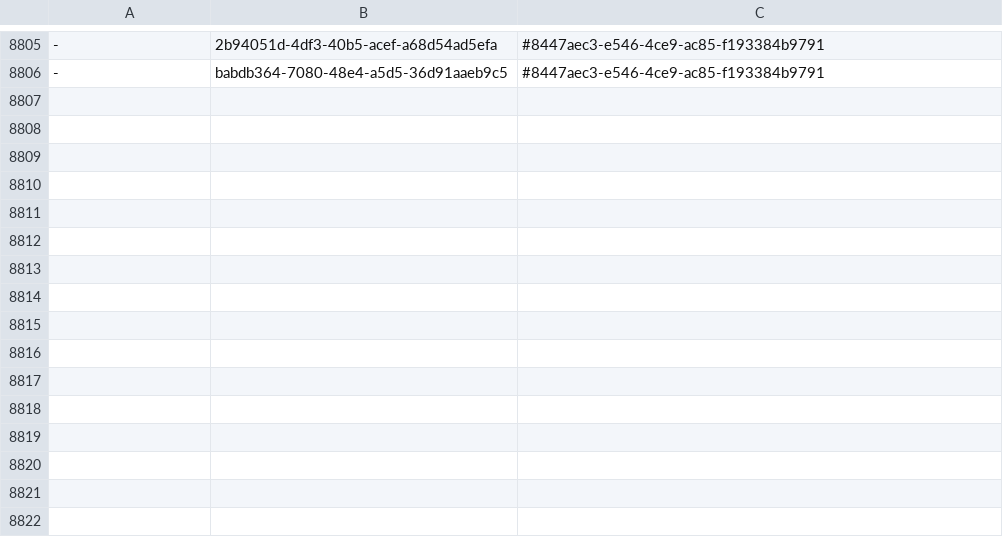
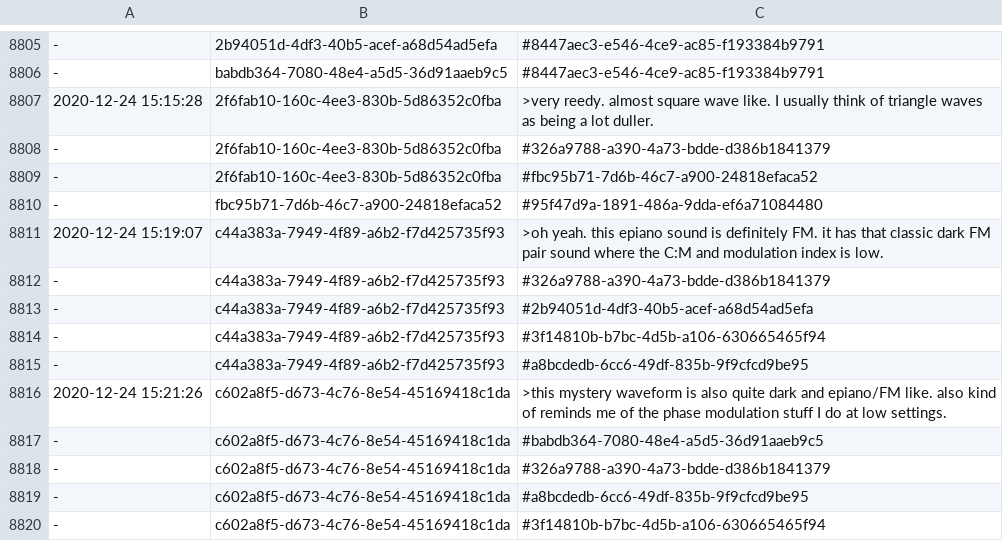
Before and after one commit to PaulBatchelor/smp, a TSV file: akwf/zet.tsv, drawn as a sheet; only a part is shown, gaps mark what is left out; the diff names each change by its address in the sheet, - before the commit and + after, or states it on an @@ line.

```diff
--- a/akwf/zet.tsv
+++ b/akwf/zet.tsv
+row 8807: 2020-12-24 15:15:28 | 2f6fab10-160c-4ee3-830b-5d86352c0fba | >very reedy. almost square wave like. I usually think of triangle waves as being a lot duller.
+row 8808: - | 2f6fab10-160c-4ee3-830b-5d86352c0fba | #326a9788-a390-4a73-bdde-d386b1841379
+row 8809: - | 2f6fab10-160c-4ee3-830b-5d86352c0fba | #fbc95b71-7d6b-46c7-a900-24818efaca52
+row 8810: - | fbc95b71-7d6b-46c7-a900-24818efaca52 | #95f47d9a-1891-486a-9dda-ef6a71084480
+row 8811: 2020-12-24 15:19:07 | c44a383a-7949-4f89-a6b2-f7d425735f93 | >oh yeah. this epiano sound is definitely FM. it has that classic dark FM pair sound where the C:M and modulation index is low.
+row 8812: - | c44a383a-7949-4f89-a6b2-f7d425735f93 | #326a9788-a390-4a73-bdde-d386b1841379
+row 8813: - | c44a383a-7949-4f89-a6b2-f7d425735f93 | #2b94051d-4df3-40b5-acef-a68d54ad5efa
+row 8814: - | c44a383a-7949-4f89-a6b2-f7d425735f93 | #3f14810b-b7bc-4d5b-a106-630665465f94
+row 8815: - | c44a383a-7949-4f89-a6b2-f7d425735f93 | #a8bcdedb-6cc6-49df-835b-9f9cfcd9be95
+row 8816: 2020-12-24 15:21:26 | c602a8f5-d673-4c76-8e54-45169418c1da | >this mystery waveform is also quite dark and epiano/FM like. also kind of reminds me of the phase modulation stuff I do at low settings.
+row 8817: - | c602a8f5-d673-4c76-8e54-45169418c1da | #babdb364-7080-48e4-a5d5-36d91aaeb9c5
+row 8818: - | c602a8f5-d673-4c76-8e54-45169418c1da | #326a9788-a390-4a73-bdde-d386b1841379
+row 8819: - | c602a8f5-d673-4c76-8e54-45169418c1da | #a8bcdedb-6cc6-49df-835b-9f9cfcd9be95
+row 8820: - | c602a8f5-d673-4c76-8e54-45169418c1da | #3f14810b-b7bc-4d5b-a106-630665465f94
```
Also changed, not shown: labels.tsv, logs.tsv.
